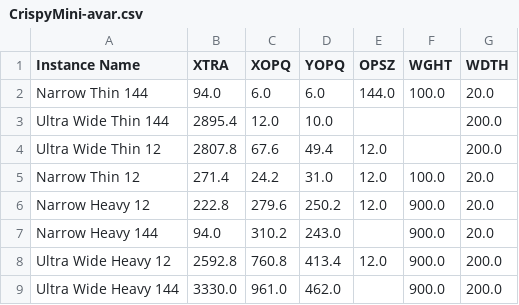
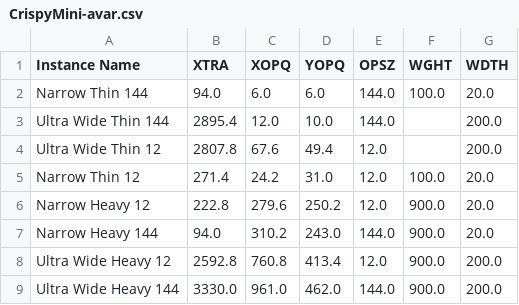
Before and after one commit to agyeiagyeiagyei/avar2-studio, a CSV file: examples/crispy-mini/sources/CrispyMini-avar.csv, drawn as a sheet.

Commit message:
README refresh: briefer (212→169 lines), re-captured images against current build; fix CrispyMini CSV blank-opsz collisions (3 avar2 rows were dropped); name rendering engines for avar2 preview

```diff
--- a/examples/crispy-mini/sources/CrispyMini-avar.csv
+++ b/examples/crispy-mini/sources/CrispyMini-avar.csv
@@ -2,3 +2,3 @@
 Narrow Thin 144,94.0,6.0,6.0,144.0,100.0,20.0
-Ultra Wide Thin 144,2895.4,12.0,10.0,,,200.0
+Ultra Wide Thin 144,2895.4,12.0,10.0,144.0,,200.0
 Ultra Wide Thin 12,2807.8,67.6,49.4,12.0,,200.0
@@ -6,4 +6,4 @@ Narrow Thin 12,271.4,24.2,31.0,12.0,100.0,20.0
 Narrow Heavy 12,222.8,279.6,250.2,12.0,900.0,20.0
-Narrow Heavy 144,94.0,310.2,243.0,,900.0,20.0
+Narrow Heavy 144,94.0,310.2,243.0,144.0,900.0,20.0
 Ultra Wide Heavy 12,2592.8,760.8,413.4,12.0,900.0,200.0
-Ultra Wide Heavy 144,3330.0,961.0,462.0,,900.0,200.0
+Ultra Wide Heavy 144,3330.0,961.0,462.0,144.0,900.0,200.0
```
Also changed, not shown: 13 other files.
